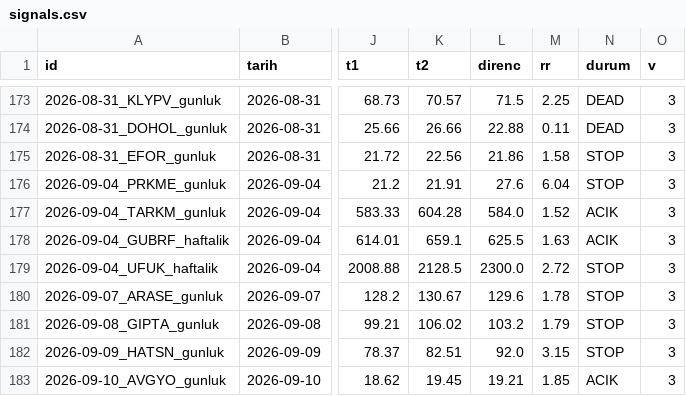
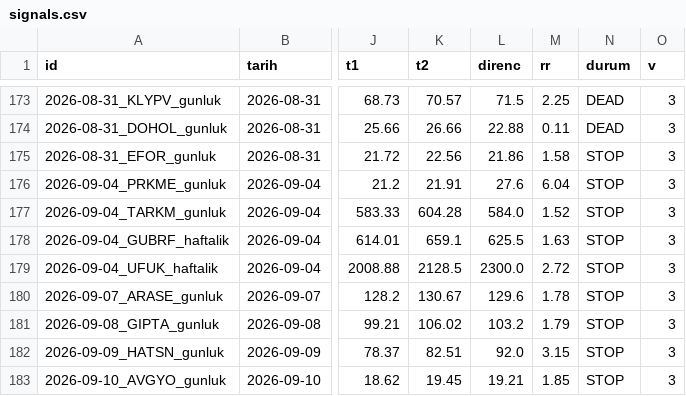
Before and after one commit to brindlecode/swing, a CSV file: data/signals.csv, drawn as a sheet; only a part is shown, gaps mark what is left out; the diff names each change by its address in the sheet, - before the commit and + after, or states it on an @@ line.

```diff
--- a/data/signals.csv
+++ b/data/signals.csv
-N177:N178 (durum): ACIK
+N177:N178 (durum): STOP
-N183 (durum): ACIK
+N183 (durum): STOP
```
Also changed, not shown: data/closed.csv, data/tracking.csv, 4 other files.
